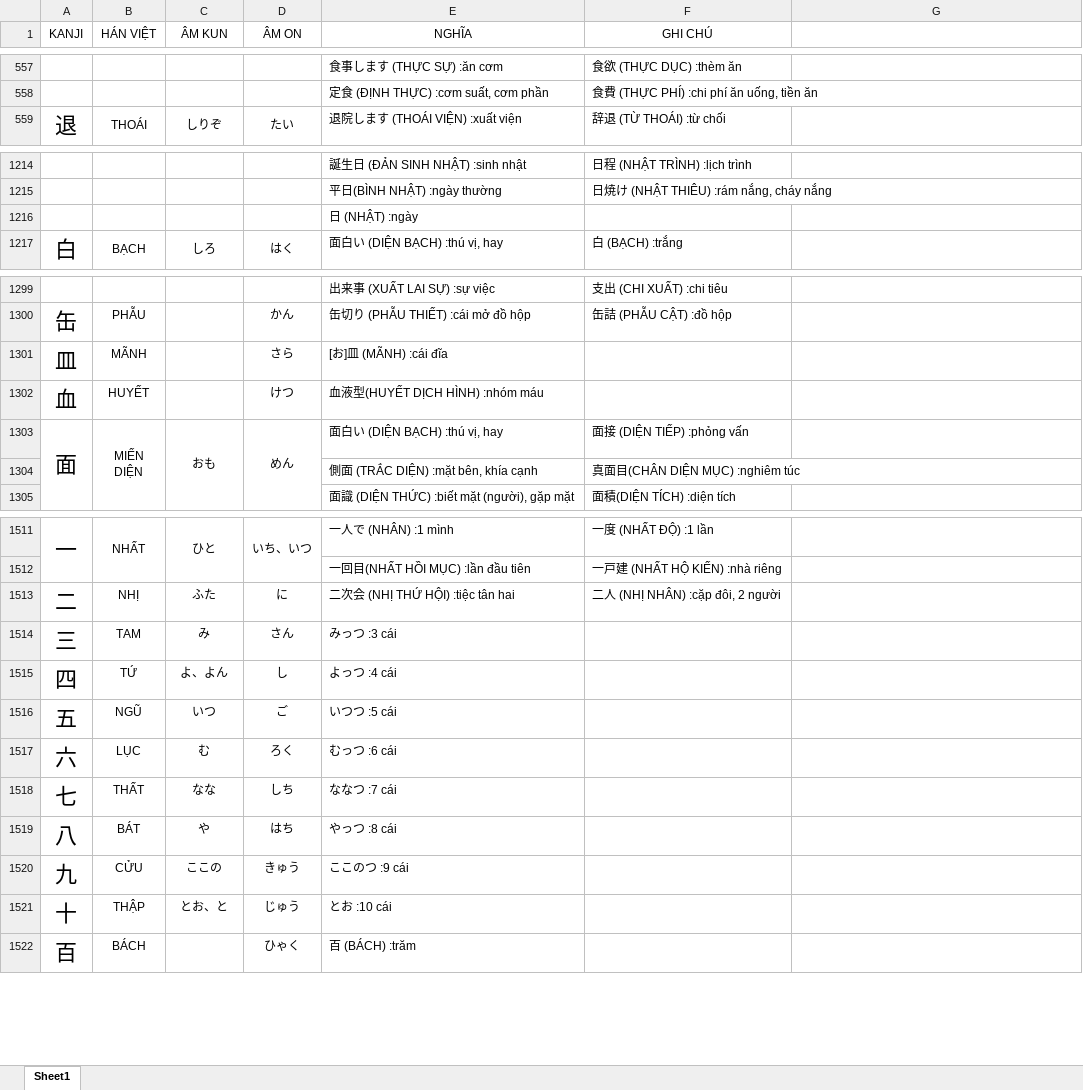
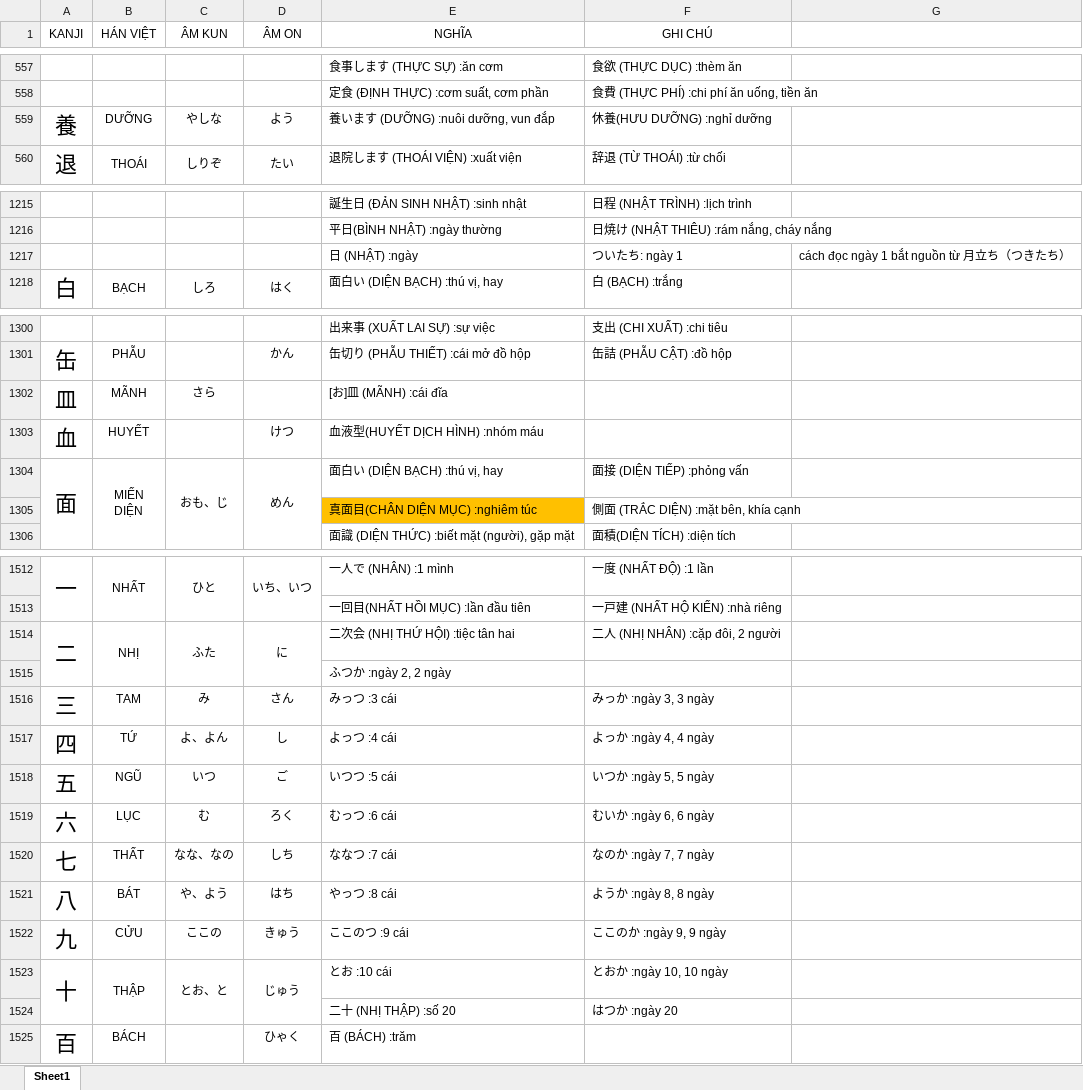
Before and after one commit to iozzeolit/how_to_train_your_kanji, an Excel workbook: public/KANJI_N3.xlsx, sheet Sheet1, drawn as a sheet; only a part is shown, gaps mark what is left out; values as stored, in another font and other column widths than the file's, no borders; removed rows and columns are numbered as before the commit, all else as after; the diff covers the shown part only; the diff names each change by its address in the sheet, - before the commit and + after, or states it on an @@ line.

Commit message:
đổi file

```diff
--- a/public/KANJI_N3.xlsx (sheet Sheet1)
+++ b/public/KANJI_N3.xlsx (sheet Sheet1)
+row 559: 養 | DƯỠNG | やしな | よう | 養います (DƯỠNG) :nuôi dưỡng, vun đắp | 休養(HƯU DƯỠNG) :nghỉ dưỡng
-row 1216:  |  |  |  | 日 (NHẬT) :ngày
+row 1217:  |  |  |  | 日 (NHẬT) :ngày | ついたち: ngày 1 | cách đọc ngày 1 bắt nguồn từ 月立ち（つきたち）
-C1302 (ÂM KUN): (empty)
+C1302 (ÂM KUN): さら
-D1302 (ÂM ON): さら
+D1302 (ÂM ON): (empty)
-C1304 (ÂM KUN): おも
+C1304 (ÂM KUN): おも、じ
-row 1304:  |  |  |  | 側面 (TRẮC DIỆN) :mặt bên, khía cạnh | 真面目(CHÂN DIỆN MỤC) :nghiêm túc
+row 1305:  |  |  |  | 真面目(CHÂN DIỆN MỤC) :nghiêm túc | 側面 (TRẮC DIỆN) :mặt bên, khía cạnh
+A1514:A1515 merged
+B1514:B1515 merged
+C1514:C1515 merged
+D1514:D1515 merged
+row 1515:  |  |  |  | ふつか :ngày 2, 2 ngày
-F1516 (GHI CHÚ): (empty)
+F1516 (GHI CHÚ): みっか :ngày 3, 3 ngày
-F1517 (GHI CHÚ): (empty)
+F1517 (GHI CHÚ): よっか :ngày 4, 4 ngày
-F1518 (GHI CHÚ): (empty)
+F1518 (GHI CHÚ): いつか :ngày 5, 5 ngày
-F1519 (GHI CHÚ): (empty)
+F1519 (GHI CHÚ): むいか :ngày 6, 6 ngày
-C1520 (ÂM KUN): なな
+C1520 (ÂM KUN): なな、なの
-F1520 (GHI CHÚ): (empty)
+F1520 (GHI CHÚ): なのか :ngày 7, 7 ngày
-C1521 (ÂM KUN): や
+C1521 (ÂM KUN): や、よう
-F1521 (GHI CHÚ): (empty)
+F1521 (GHI CHÚ): ようか :ngày 8, 8 ngày
-F1522 (GHI CHÚ): (empty)
+F1522 (GHI CHÚ): ここのか :ngày 9, 9 ngày
+A1523:A1524 merged
+B1523:B1524 merged
+C1523:C1524 merged
+D1523:D1524 merged
-F1523 (GHI CHÚ): (empty)
+F1523 (GHI CHÚ): とおか :ngày 10, 10 ngày
+row 1524:  |  |  |  | 二十 (NHỊ THẬP) :số 20 | はつか :ngày 20
```
Also changed, not shown: 6 edited cells elsewhere in this sheet.
